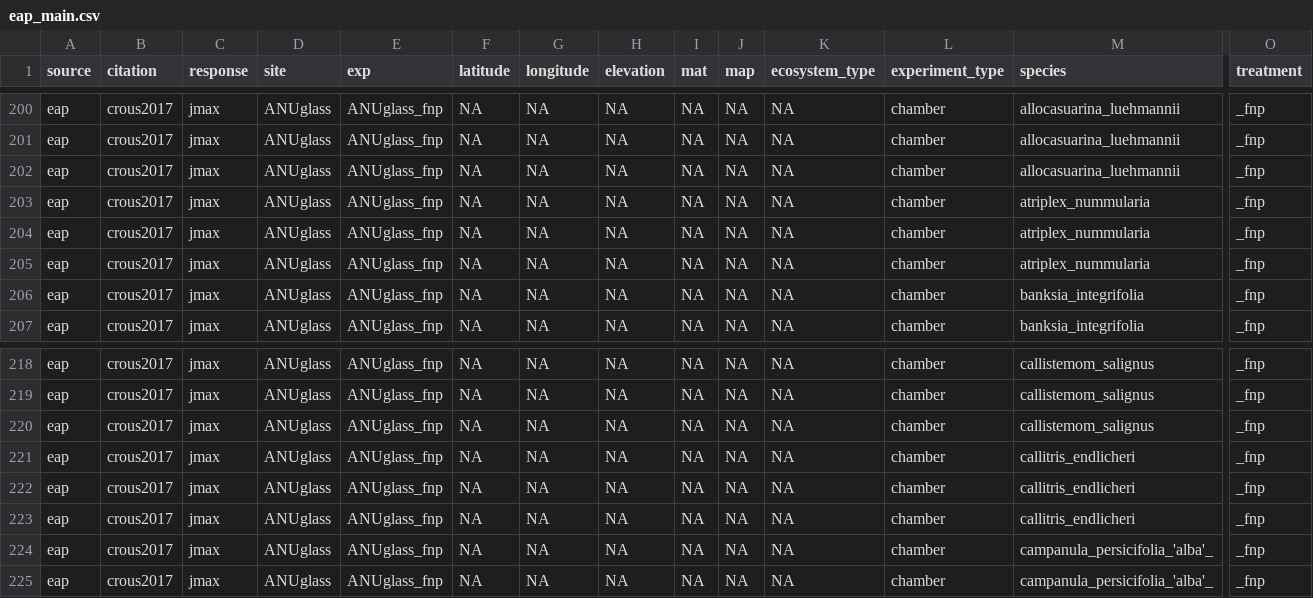
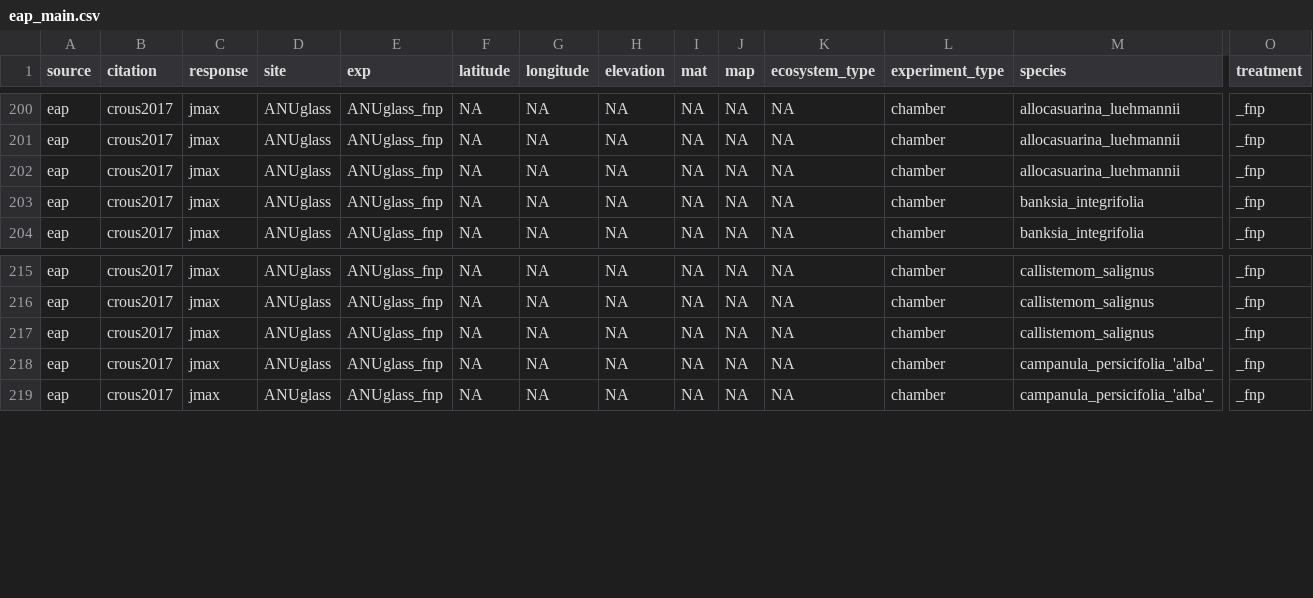
Before and after one commit to eaperkowski/p_meta, a CSV file: data/eap_main.csv, drawn as a sheet; only a part is shown, gaps mark what is left out; rows hold the shown columns only; the diff names each change by its address in the sheet, - before the commit and + after, or states it on an @@ line.

```diff
--- a/data/eap_main.csv
+++ b/data/eap_main.csv
-row 203: eap | crous2017 | jmax | ANUglass | ANUglass_fnp | NA | NA | NA | NA | NA | NA | chamber | atriplex_nummularia | _fnp
-row 204: eap | crous2017 | jmax | ANUglass | ANUglass_fnp | NA | NA | NA | NA | NA | NA | chamber | atriplex_nummularia | _fnp
-row 205: eap | crous2017 | jmax | ANUglass | ANUglass_fnp | NA | NA | NA | NA | NA | NA | chamber | atriplex_nummularia | _fnp
-row 221: eap | crous2017 | jmax | ANUglass | ANUglass_fnp | NA | NA | NA | NA | NA | NA | chamber | callitris_endlicheri | _fnp
-row 222: eap | crous2017 | jmax | ANUglass | ANUglass_fnp | NA | NA | NA | NA | NA | NA | chamber | callitris_endlicheri | _fnp
-row 223: eap | crous2017 | jmax | ANUglass | ANUglass_fnp | NA | NA | NA | NA | NA | NA | chamber | callitris_endlicheri | _fnp
```
Also changed, not shown: 10 other files.
